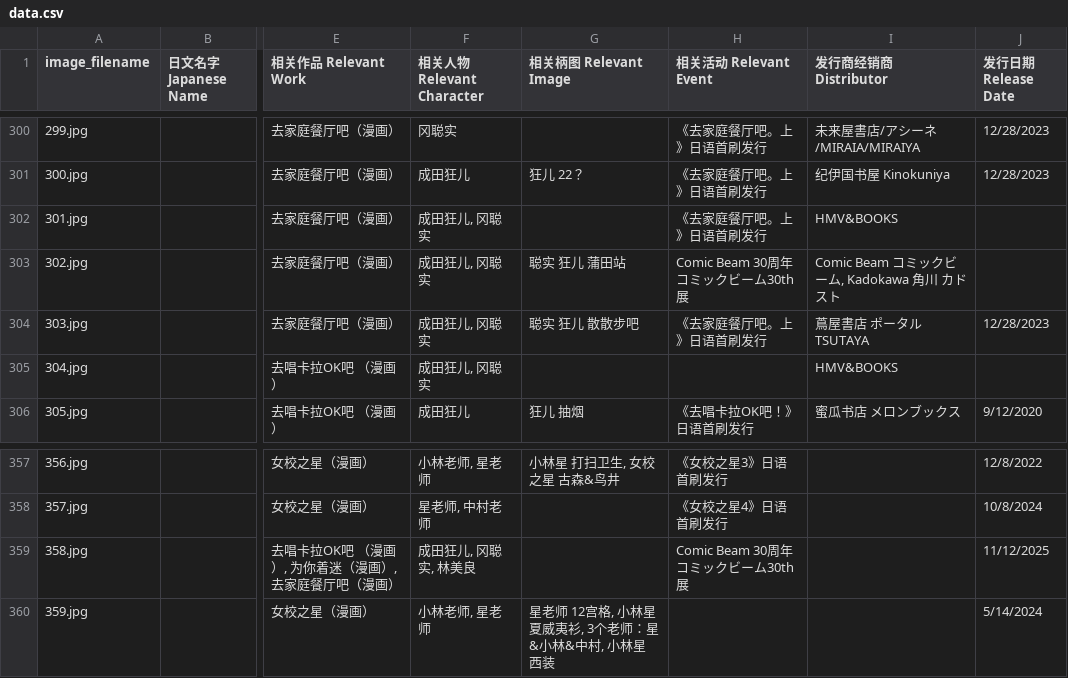
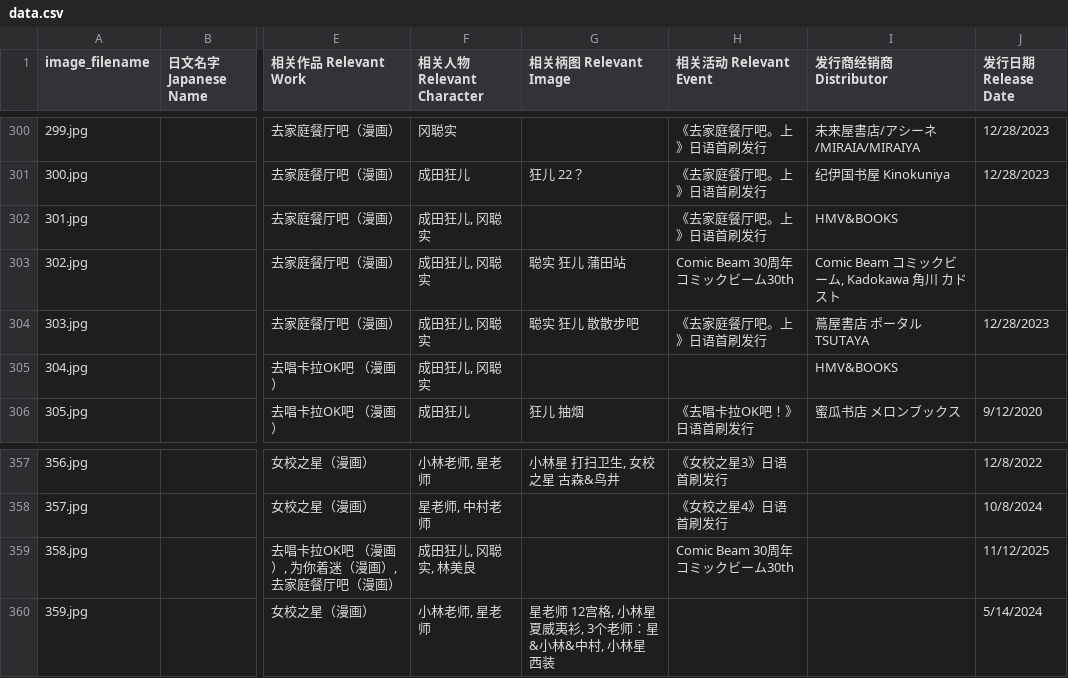
Before and after one commit to DaikonJade/HSS-IKO, a CSV file: data.csv, drawn as a sheet; only a part is shown, gaps mark what is left out; the diff covers the shown part only; the diff names each change by its address in the sheet, - before the commit and + after, or states it on an @@ line.

```diff
--- a/data.csv
+++ b/data.csv
-H303 (相关活动 Relevant Event): Comic Beam 30周年 コミックビーム30th展
+H303 (相关活动 Relevant Event): Comic Beam 30周年 コミックビーム30th
-H359 (相关活动 Relevant Event): Comic Beam 30周年 コミックビーム30th展
+H359 (相关活动 Relevant Event): Comic Beam 30周年 コミックビーム30th
```
Also changed, not shown: 18 edited cells elsewhere in this file.
